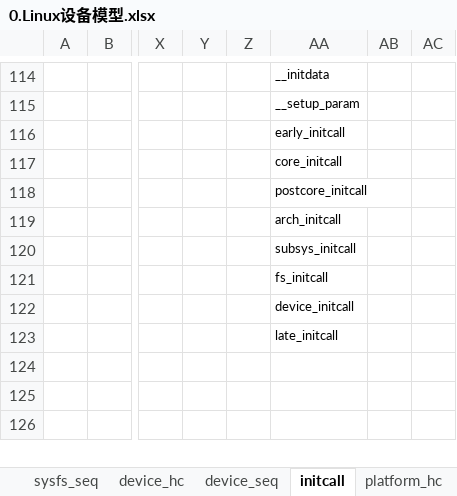
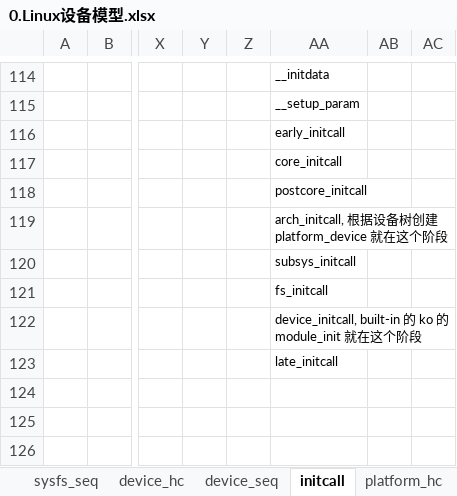
Before and after one commit to Yoleimei/SourceCodeRepo, an Excel workbook: Linux/DeviceDrivers/Document(important)/0.Linux设备模型.xlsx, sheet initcall, drawn as a sheet; only a part is shown, gaps mark what is left out; values as stored, in another font and other column widths than the file's, no borders; the diff names each change by its address in the sheet, - before the commit and + after, or states it on an @@ line.

```diff
--- a/Linux/DeviceDrivers/Document(important)/0.Linux设备模型.xlsx (sheet initcall)
+++ b/Linux/DeviceDrivers/Document(important)/0.Linux设备模型.xlsx (sheet initcall)
-AA119: arch_initcall
+AA119: arch_initcall, 根据设备树创建 platform_device 就在这个阶段
-AA122: device_initcall
+AA122: device_initcall, built-in 的 ko 的 module_init 就在这个阶段
```
Also changed, not shown: sheet device_hc, Linux/DeviceDrivers/Document(important)/2.设备树相关.xlsx, Linux/DeviceDrivers/Document(important)/6.usb.xlsx.
